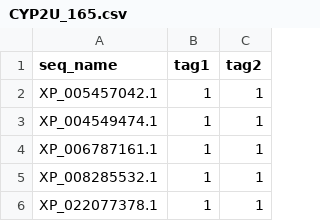
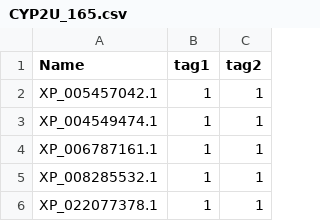
Before and after one commit to gabefoley/tree_annot, a CSV file: examples/CYP2U_165.csv, drawn as a sheet; only a part is shown.

Commit message:
Made column mandatory

```diff
--- a/examples/CYP2U_165.csv
+++ b/examples/CYP2U_165.csv
@@ -1,2 +1,2 @@
-seq_name,tag1,tag2
+Name,tag1,tag2
 XP_005457042.1,1,1
```
Also changed, not shown: 3 other files.
